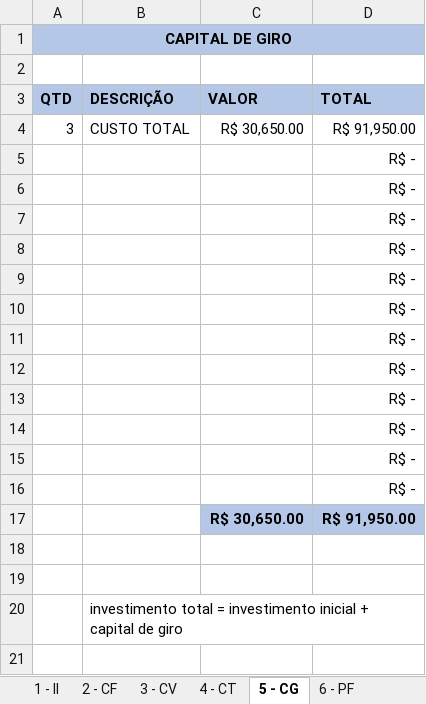
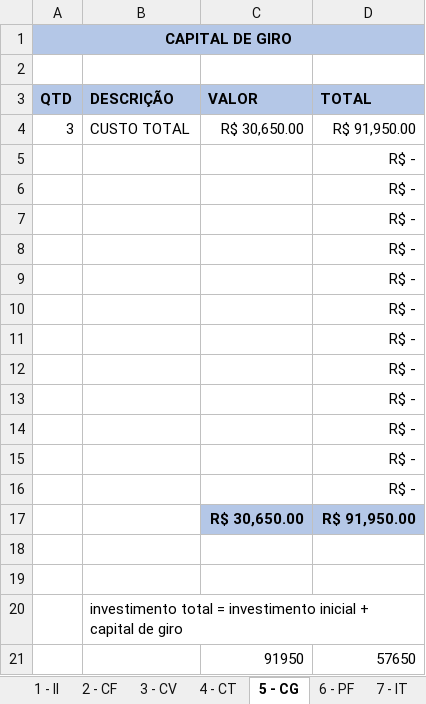
Before and after one commit to luizdefranca/JobUP, an Excel workbook: DOCS/Planilha Financeira de Custos (1).xlsx, sheet 5 - CG, drawn as a sheet; values as stored, in another font and other column widths than the file's, no borders; the diff names each change by its address in the sheet, - before the commit and + after, or states it on an @@ line.

```diff
--- a/DOCS/Planilha Financeira de Custos (1).xlsx (sheet 5 - CG)
+++ b/DOCS/Planilha Financeira de Custos (1).xlsx (sheet 5 - CG)
+sheet tab: 7 - IT
+row 21:  |  | 91950 | 57650
```
Also changed, not shown: other sheet tabs.
